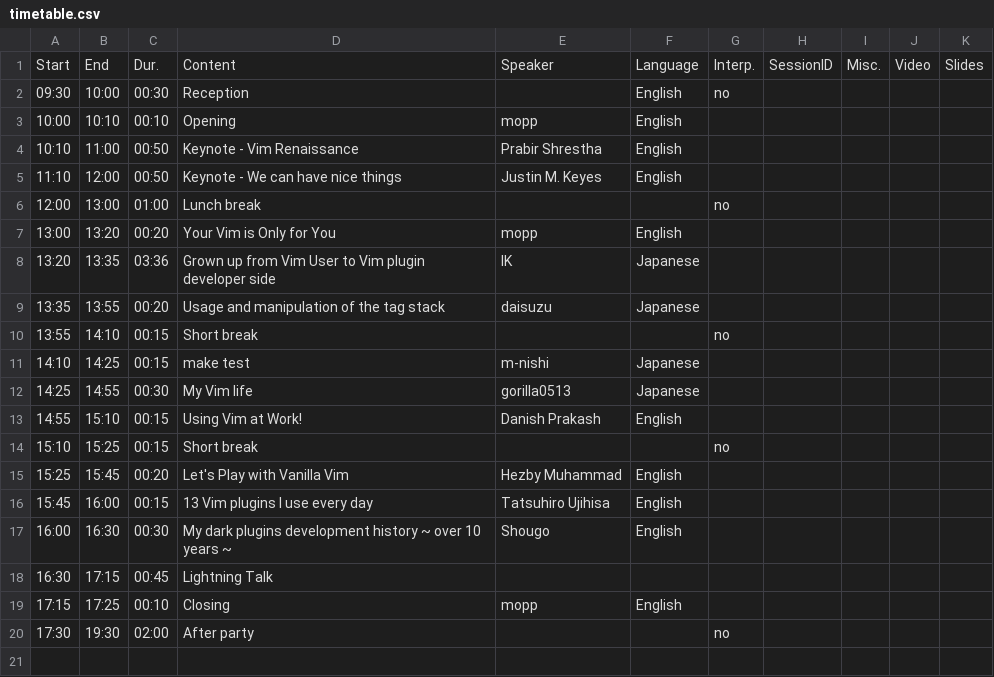
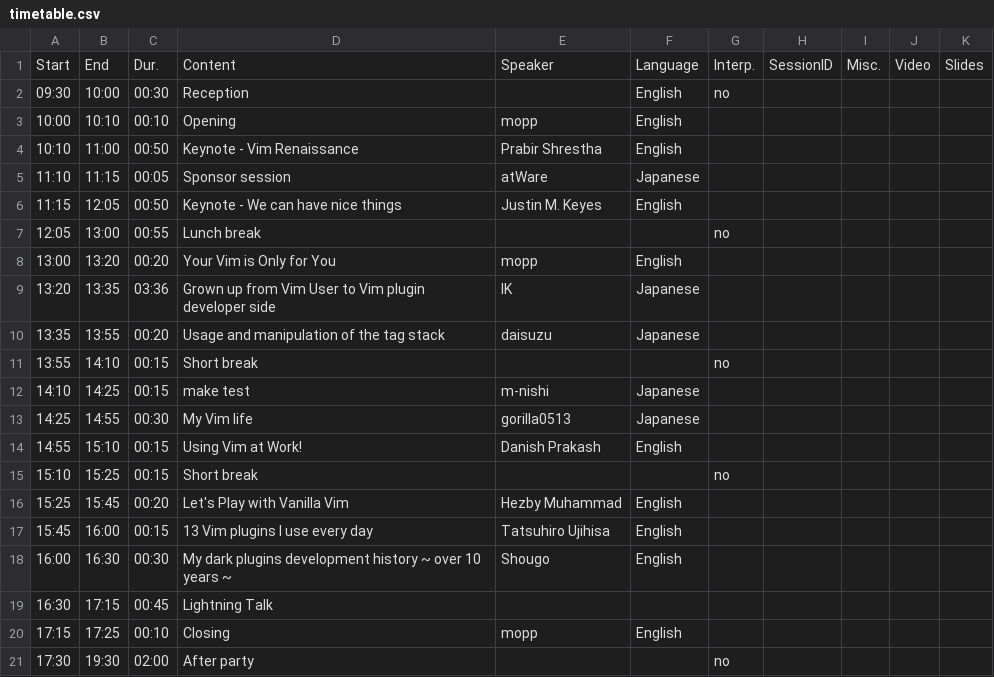
Before and after one commit to vim-jp/vimconf.org, a CSV file: _data/y2019/timetable.csv, drawn as a sheet.

Commit message:
Add the 'Sponsor session atWare' into the timetable 2019

```diff
--- a/_data/y2019/timetable.csv
+++ b/_data/y2019/timetable.csv
@@ -4,4 +4,5 @@ Start,End,Dur.,Content,Speaker,Language,Interp.,SessionID,Misc.,Video,Slides
 10:10,11:00,00:50,Keynote - Vim Renaissance,Prabir Shrestha,English,,,,,
-11:10,12:00,00:50,Keynote - We can have nice things,Justin M. Keyes,English,,,,,
-12:00,13:00,01:00,Lunch break,,,no,,,,
+11:10,11:15,00:05,Sponsor session,atWare,Japanese,,,,,
+11:15,12:05,00:50,Keynote - We can have nice things,Justin M. Keyes,English,,,,,
+12:05,13:00,00:55,Lunch break,,,no,,,,
 13:00,13:20,00:20,Your Vim is Only for You,mopp,English,,,,,
```
